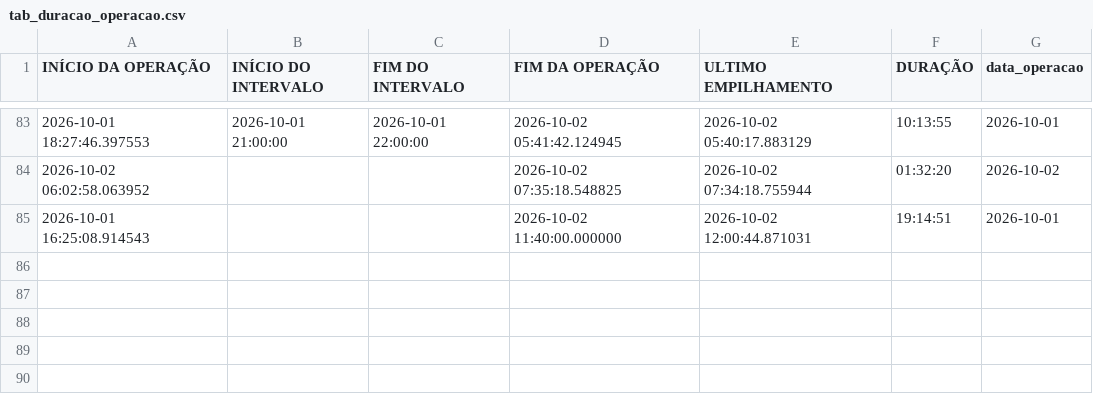
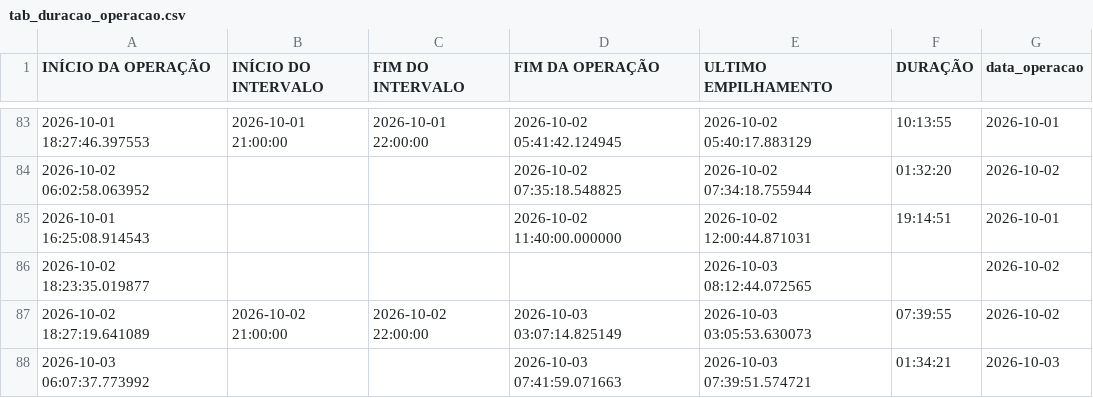
Before and after one commit to diogojfr/report-cdc-streamlit, a CSV file: data/tab_duracao_operacao.csv, drawn as a sheet; only a part is shown, gaps mark what is left out; the diff names each change by its address in the sheet, - before the commit and + after, or states it on an @@ line.

```diff
--- a/data/tab_duracao_operacao.csv
+++ b/data/tab_duracao_operacao.csv
+row 86: 2026-10-02 18:23:35.019877 |  |  |  | 2026-10-03 08:12:44.072565 |  | 2026-10-02
+row 87: 2026-10-02 18:27:19.641089 | 2026-10-02 21:00:00 | 2026-10-02 22:00:00 | 2026-10-03 03:07:14.825149 | 2026-10-03 03:05:53.630073 | 07:39:55 | 2026-10-02
+row 88: 2026-10-03 06:07:37.773992 |  |  | 2026-10-03 07:41:59.071663 | 2026-10-03 07:39:51.574721 | 01:34:21 | 2026-10-03
```
Also changed, not shown: data/conf_registros.csv, data/tab_errors.csv, 9 other files.
